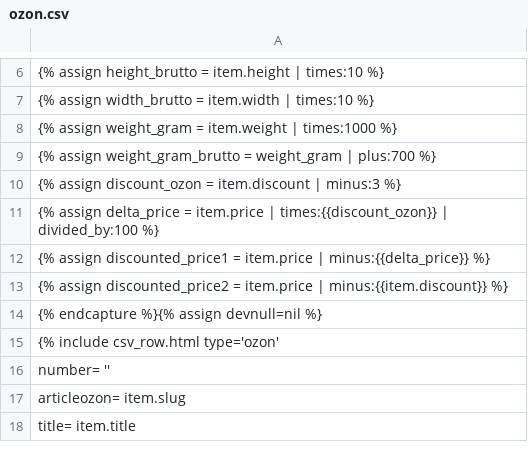
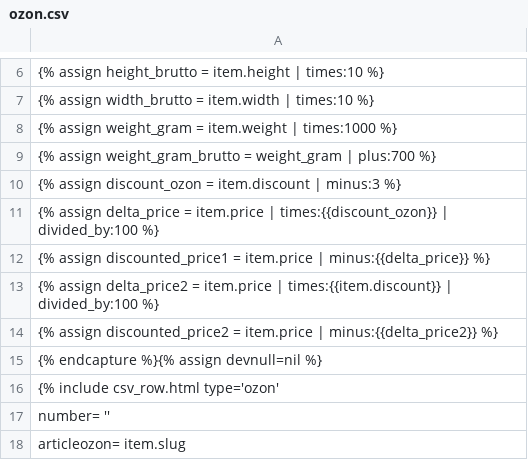
Before and after one commit to Pufeldom/pdgrab, a CSV file: out/ozon.csv, drawn as a sheet; only a part is shown, gaps mark what is left out; the shorter side is filled out with more unchanged rows.

Commit message:
правки

```diff
--- a/out/ozon.csv
+++ b/out/ozon.csv
@@ -12,3 +12,4 @@
     {% assign discounted_price1 = item.price | minus:{{delta_price}} %}
-    {% assign discounted_price2 = item.price | minus:{{item.discount}} %}
+    {% assign delta_price2 = item.price | times:{{item.discount}} | divided_by:100 %}
+    {% assign discounted_price2 = item.price | minus:{{delta_price2}} %}
 {% endcapture %}{% assign devnull=nil %}
```
